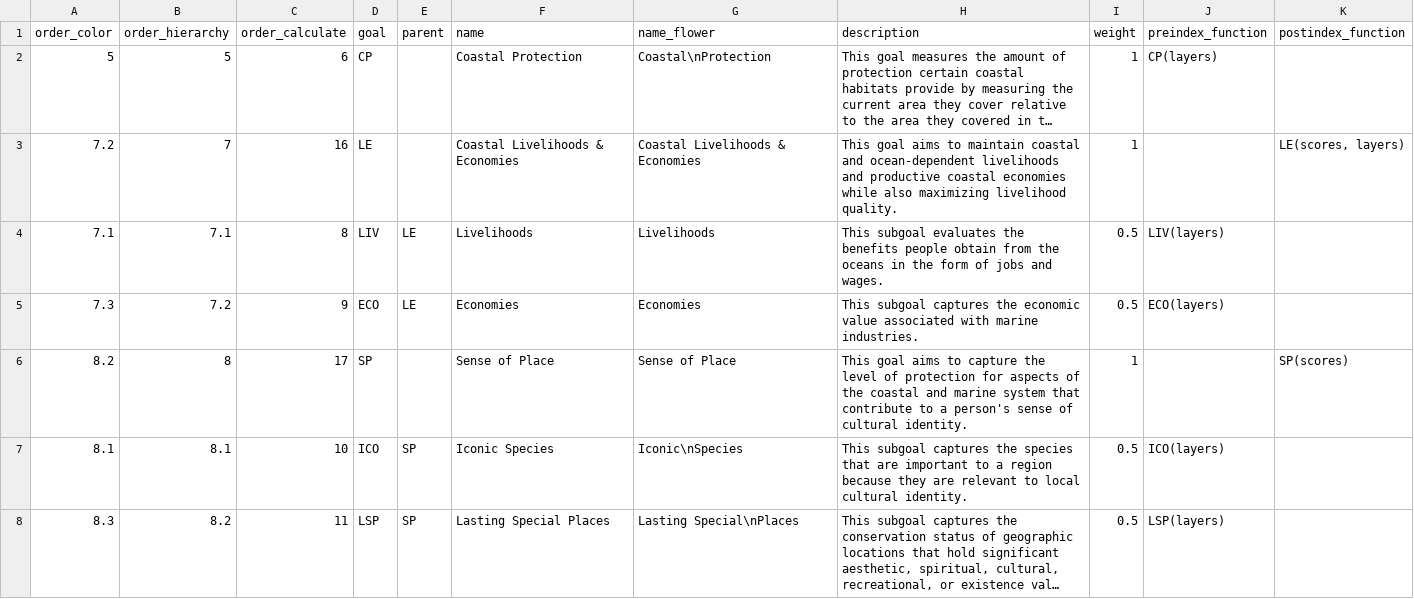
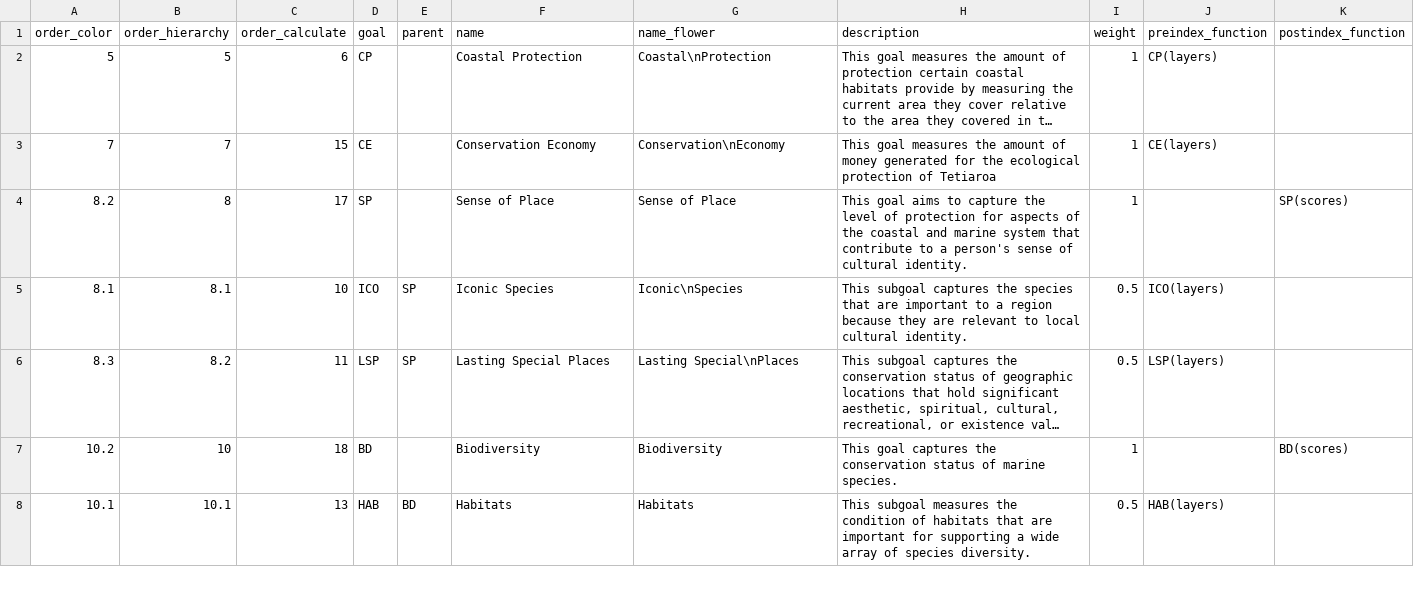
Before and after one commit to OHI-4site/tet-scores, a CSV file: region/conf/goals.csv, drawn as a sheet; only a part is shown; the shorter side is filled out with more unchanged rows; long unchanged cells end in …; removed rows and columns are numbered as before the commit, all else as after; the diff names each change by its address in the sheet, - before the commit and + after, or states it on an @@ line.

Commit message:
changed ECO to CE; created new function, changed layer names, and removed ECO, LIVE and LE from the goals csv

```diff
--- a/region/conf/goals.csv
+++ b/region/conf/goals.csv
-row 3: 7.2 | 7 | 16 | LE |  | Coastal Livelihoods & Economies | Coastal Livelihoods & Economies | This goal aims to maintain coastal and ocean-dependent livelihoods and productive coastal economies while also maximizing livelihood quality. | 1 |  | LE(scores, layers)
-row 4: 7.1 | 7.1 | 8 | LIV | LE | Livelihoods | Livelihoods | This subgoal evaluates the benefits people obtain from the oceans in the form of jobs and wages. | 0.5 | LIV(layers)
-row 5: 7.3 | 7.2 | 9 | ECO | LE | Economies | Economies | This subgoal captures the economic value associated with marine industries. | 0.5 | ECO(layers)
+row 3: 7 | 7 | 15 | CE |  | Conservation Economy | Conservation\nEconomy | This goal measures the amount of money generated for the ecological protection of Tetiaroa | 1 | CE(layers)
```
Also changed, not shown: region/conf/resilience_matrix.csv, region/conf/scenario_data_years.csv, 6 other files.
